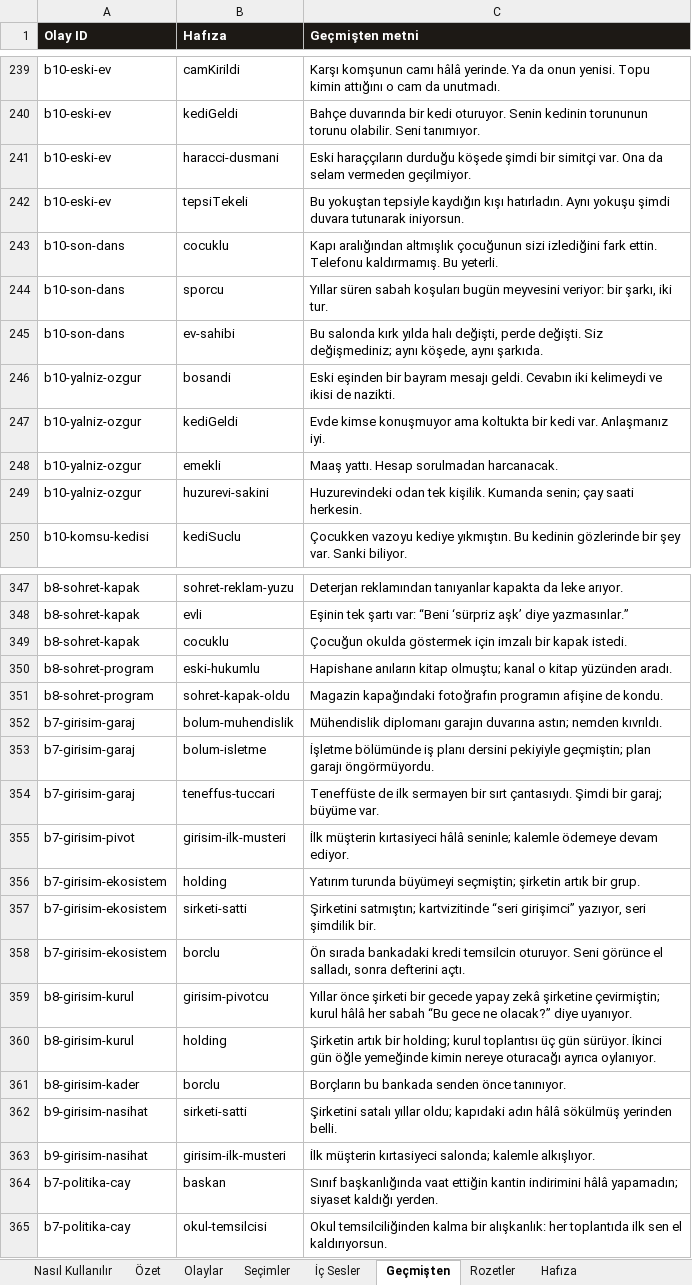
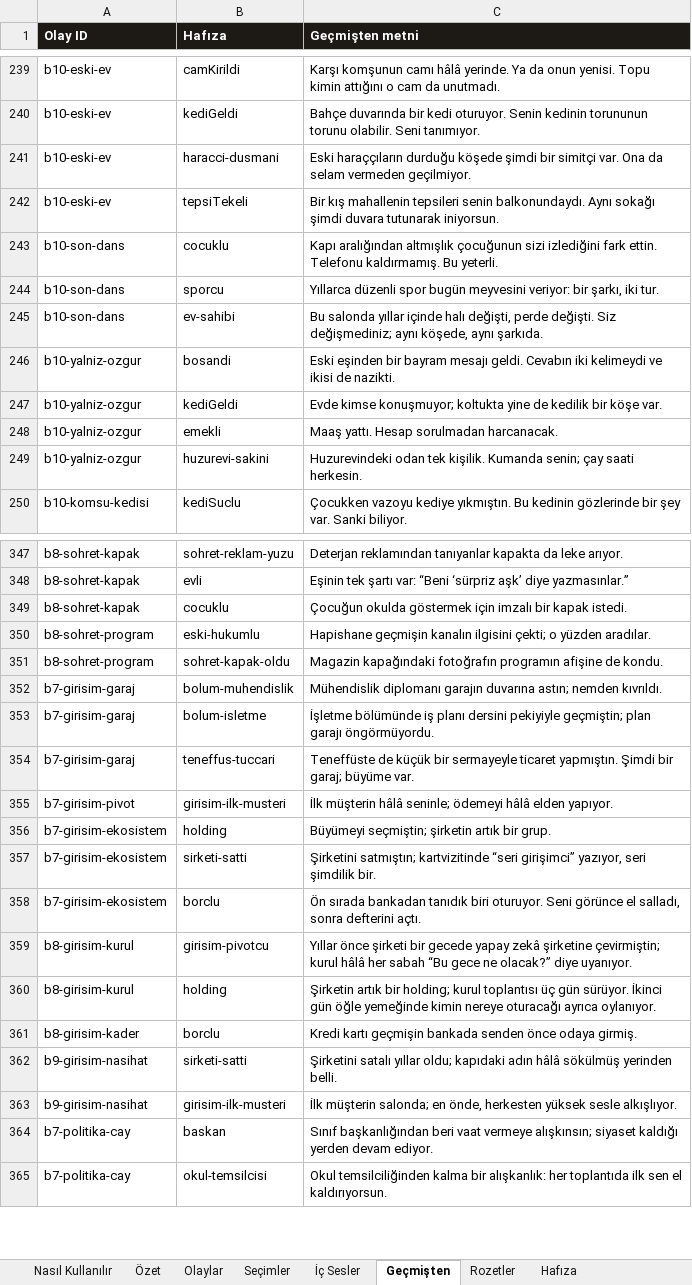
Before and after one commit to Dygrogrand/Makarya, an Excel workbook: Makarya_Icerik.xlsx, sheet Geçmişten, drawn as a sheet; only a part is shown, gaps mark what is left out; values as stored, in another font and other column widths than the file's, no borders; the diff covers the shown part only; the diff names each change by its address in the sheet, - before the commit and + after, or states it on an @@ line.

```diff
--- a/Makarya_Icerik.xlsx (sheet Geçmişten)
+++ b/Makarya_Icerik.xlsx (sheet Geçmişten)
-C242 (Geçmişten metni): Bu yokuştan tepsiyle kaydığın kışı hatırladın. Aynı yokuşu şimdi duvara…
+C242 (Geçmişten metni): Bir kış mahallenin tepsileri senin balkonundaydı. Aynı sokağı şimdi duvara…
-C244 (Geçmişten metni): Yıllar süren sabah koşuları bugün meyvesini…
+C244 (Geçmişten metni): Yıllarca düzenli spor bugün meyvesini…
-C245 (Geçmişten metni): Bu salonda kırk yılda halı değişti,…
+C245 (Geçmişten metni): Bu salonda yıllar içinde halı değişti,…
-C247 (Geçmişten metni): Evde kimse konuşmuyor ama koltukta bir kedi var. Anlaşmanız iyi.
+C247 (Geçmişten metni): Evde kimse konuşmuyor; koltukta yine de kedilik bir köşe var.
-C350 (Geçmişten metni): Hapishane anıların kitap olmuştu; kanal o kitap yüzünden aradı.
+C350 (Geçmişten metni): Hapishane geçmişin kanalın ilgisini çekti; o yüzden aradılar.
-C354 (Geçmişten metni): Teneffüste de ilk sermayen bir sırt çantasıydı. Şimdi bir…
+C354 (Geçmişten metni): Teneffüste de küçük bir sermayeyle ticaret yapmıştın. Şimdi bir…
-C355 (Geçmişten metni): İlk müşterin kırtasiyeci hâlâ seninle; kalemle ödemeye devam ediyor.
+C355 (Geçmişten metni): İlk müşterin hâlâ seninle; ödemeyi hâlâ elden yapıyor.
-C356 (Geçmişten metni): Yatırım turunda büyümeyi seçmiştin; şirketin…
+C356 (Geçmişten metni): Büyümeyi seçmiştin; şirketin…
-C358 (Geçmişten metni): Ön sırada bankadaki kredi temsilcin oturuyor. Seni…
+C358 (Geçmişten metni): Ön sırada bankadan tanıdık biri oturuyor. Seni…
-C361 (Geçmişten metni): Borçların bu bankada senden önce tanınıyor.
+C361 (Geçmişten metni): Kredi kartı geçmişin bankada senden önce odaya girmiş.
-C363 (Geçmişten metni): İlk müşterin kırtasiyeci salonda; kalemle alkışlıyor.
+C363 (Geçmişten metni): İlk müşterin salonda; en önde, herkesten yüksek sesle alkışlıyor.
-C364 (Geçmişten metni): Sınıf başkanlığında vaat ettiğin kantin indirimini hâlâ yapamadın; siyaset kaldığı yerden.
+C364 (Geçmişten metni): Sınıf başkanlığından beri vaat vermeye alışkınsın; siyaset kaldığı yerden devam ediyor.
```
Also changed, not shown: 50 edited cells elsewhere in this sheet, sheet İç Sesler, 2 other files.
